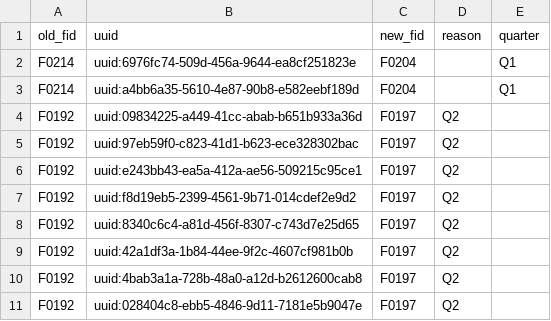
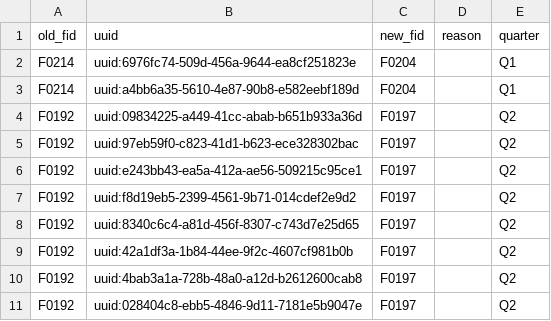
Before and after one commit to SwissTPH/timci, a CSV file: inst/extdata/cleaning/spa_sco_facility_correction_kenya.csv, drawn as a sheet.

```diff
--- a/inst/extdata/cleaning/spa_sco_facility_correction_kenya.csv
+++ b/inst/extdata/cleaning/spa_sco_facility_correction_kenya.csv
@@ -3,9 +3,9 @@ F0214,uuid:6976fc74-509d-456a-9644-ea8cf251823e,F0204,,Q1
 F0214,uuid:a4bb6a35-5610-4e87-90b8-e582eebf189d,F0204,,Q1
-F0192,uuid:09834225-a449-41cc-abab-b651b933a36d,F0197,Q2
-F0192,uuid:97eb59f0-c823-41d1-b623-ece328302bac,F0197,Q2
-F0192,uuid:e243bb43-ea5a-412a-ae56-509215c95ce1,F0197,Q2
-F0192,uuid:f8d19eb5-2399-4561-9b71-014cdef2e9d2,F0197,Q2
-F0192,uuid:8340c6c4-a81d-456f-8307-c743d7e25d65,F0197,Q2
-F0192,uuid:42a1df3a-1b84-44ee-9f2c-4607cf981b0b,F0197,Q2
-F0192,uuid:4bab3a1a-728b-48a0-a12d-b2612600cab8,F0197,Q2
-F0192,uuid:028404c8-ebb5-4846-9d11-7181e5b9047e,F0197,Q2
+F0192,uuid:09834225-a449-41cc-abab-b651b933a36d,F0197,,Q2
+F0192,uuid:97eb59f0-c823-41d1-b623-ece328302bac,F0197,,Q2
+F0192,uuid:e243bb43-ea5a-412a-ae56-509215c95ce1,F0197,,Q2
+F0192,uuid:f8d19eb5-2399-4561-9b71-014cdef2e9d2,F0197,,Q2
+F0192,uuid:8340c6c4-a81d-456f-8307-c743d7e25d65,F0197,,Q2
+F0192,uuid:42a1df3a-1b84-44ee-9f2c-4607cf981b0b,F0197,,Q2
+F0192,uuid:4bab3a1a-728b-48a0-a12d-b2612600cab8,F0197,,Q2
+F0192,uuid:028404c8-ebb5-4846-9d11-7181e5b9047e,F0197,,Q2
```
Also changed, not shown: inst/extdata/cleaning/day0_duplicate_correction_kenya.csv, 3 other files.
